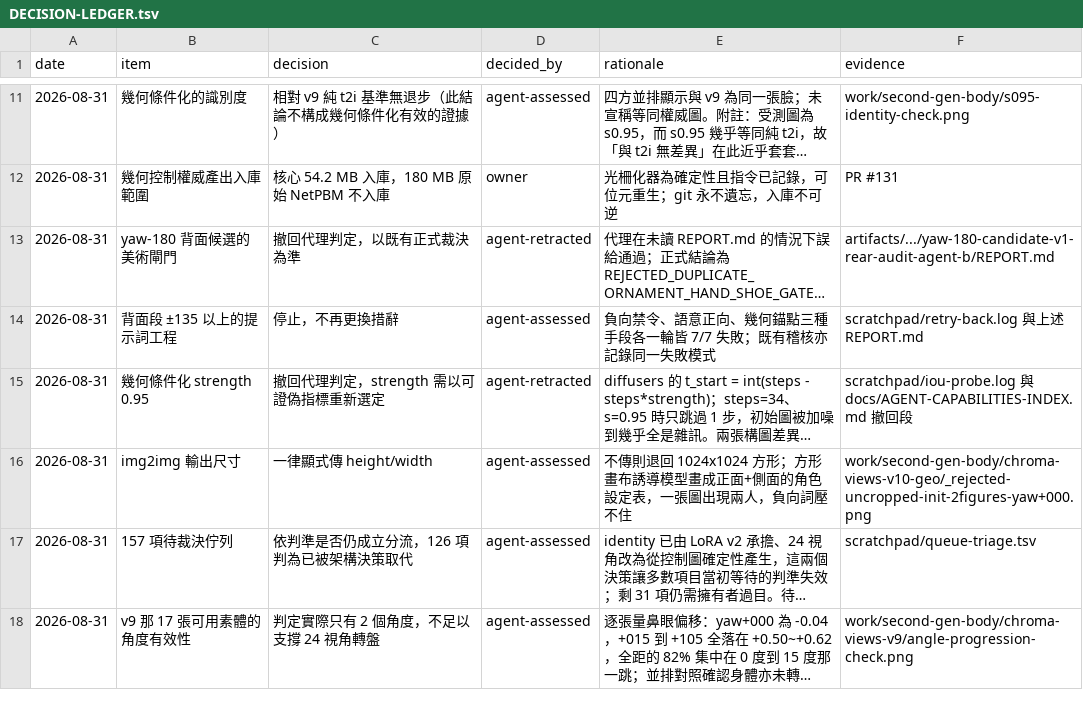
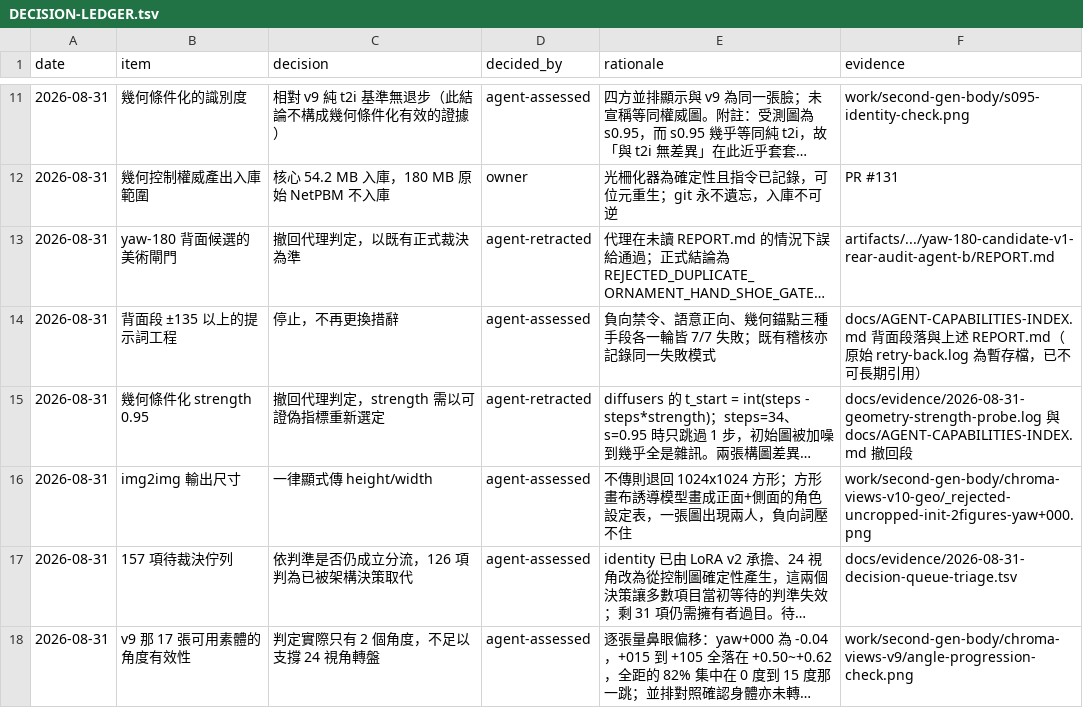
Before and after one commit to flameblade-studio/MoHan-PC-Desktop-Assistant, a TSV file: docs/DECISION-LEDGER.tsv, drawn as a sheet; only a part is shown, gaps mark what is left out; long unchanged cells end in …; the diff names each change by its address in the sheet, - before the commit and + after, or states it on an @@ line.

Commit message:
docs: 修好裁決帳本斷掉的證據鏈／修好裁决台账断掉的证据链／Repair the decision ledger's broken evidence links／裁定台帳の切れた証拠リンクを修復
帳本的 evidence 欄有三處指向 scratchpad，而那是會被清掉的暫存目錄——
證據鏈實際上是斷的。把可長期保存的證據移入 docs/evidence/：

  2026-08-31-decision-queue-triage.tsv    157 項待裁決的分流結果
  2026-08-31-geometry-strength-probe.log  強度與剪影 IoU 的原始量測

retry-back.log 屬過程日誌且已不可長期引用，改指向索引中已收錄的結論段落。

```diff
--- a/docs/DECISION-LEDGER.tsv
+++ b/docs/DECISION-LEDGER.tsv
-F14 (evidence): scratchpad/retry-back.log 與上述 REPORT.md
+F14 (evidence): docs/AGENT-CAPABILITIES-INDEX.md 背面段落與上述 REPORT.md（原始 retry-back.log 為暫存檔，已不可長期引用）
-F15 (evidence): scratchpad/iou-probe.log 與…
+F15 (evidence): docs/evidence/2026-08-31-geometry-strength-probe.log 與…
-F17 (evidence): scratchpad/queue-triage.tsv
+F17 (evidence): docs/evidence/2026-08-31-decision-queue-triage.tsv
```
Also changed, not shown: 1 other file.
